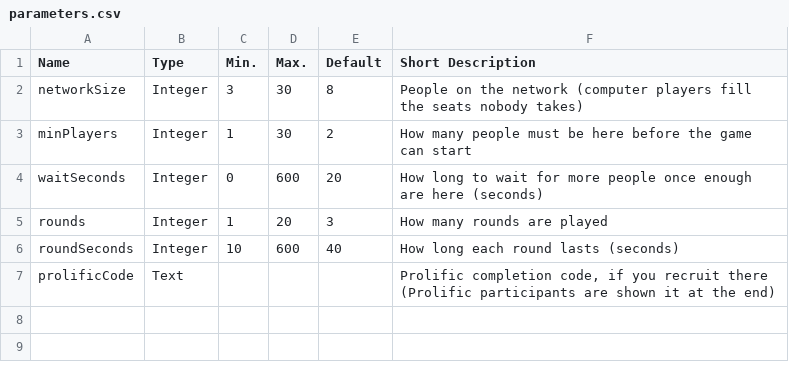
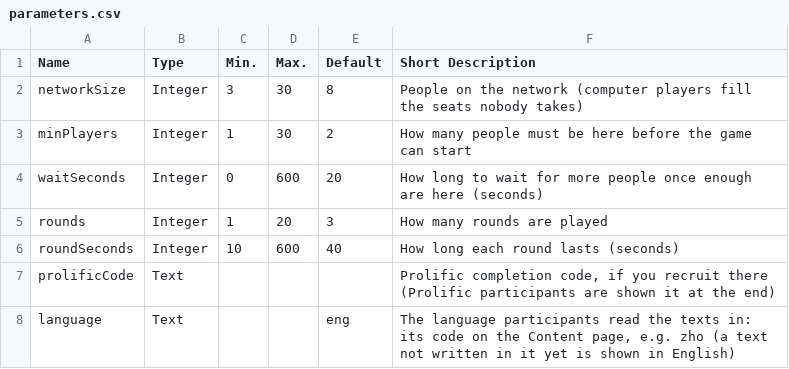
Before and after one commit to TianzhuQin/breadboard, a CSV file: conf/examples/network-game/parameters.csv, drawn as a sheet; the diff names each change by its address in the sheet, - before the commit and + after, or states it on an @@ line.

Commit message:
The network game example keeps its English texts as English for an account in another language, with that language next to English; participants read it wherever a text is translated
With Chinese as an account's Default language, the example's English texts were filed under
Chinese: Content listed English text as Chinese, and the experiment said its language was Chinese.
Now its texts are English ones, the account's language is added to the experiment for their
translations, and a new launch parameter, language (the account's language, eng for an English
account), is what InitStep passes to c.setDefaultLanguage: each text shows in that language once it
is translated, and in English until then. console.md says so.

ExampleExperimentTest: an account in Chinese gets 15 English texts, English and Chinese, and
language zho, and a text translated into Chinese shows in Chinese next to the others in English; the
steps choose the language parameter's language, and English when no session binds it.

```diff
--- a/conf/examples/network-game/parameters.csv
+++ b/conf/examples/network-game/parameters.csv
+row 8: language | Text |  |  | eng | The language participants read the texts in: its code on the Content page, e.g. zho (a text not written in it yet is shown in English)
```
Also changed, not shown: 4 other files.
